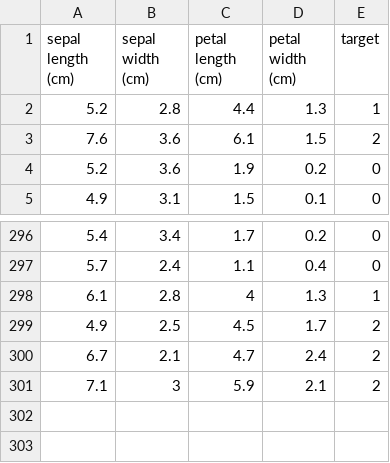
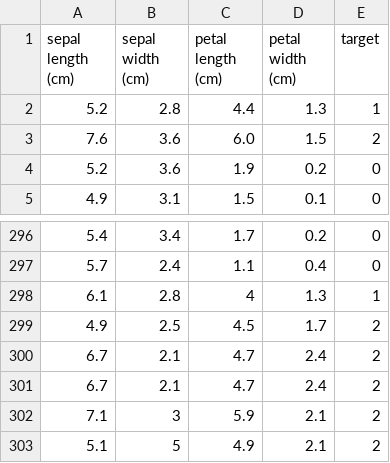
Before and after one commit to psj2024p/mlops260328, a CSV file: data/iris_data.csv, drawn as a sheet; only a part is shown, gaps mark what is left out.

Commit message:
git repush for action

```diff
--- a/data/iris_data.csv
+++ b/data/iris_data.csv
@@ -2,3 +2,3 @@ sepal length (cm),sepal width (cm),petal length (cm),petal width (cm),target
 5.2,2.8,4.4,1.3,1
-7.6,3.6,6.1,1.5,2
+7.6,3.6,6.0,1.5,2
 5.2,3.6,1.9,0.2,0
@@ -300,2 +300,4 @@ sepal length (cm),sepal width (cm),petal length (cm),petal width (cm),target
 6.7,2.1,4.7,2.4,2
+6.7,2.1,4.7,2.4,2
 7.1,3,5.9,2.1,2
+5.1,5,4.9,2.1,2
```
